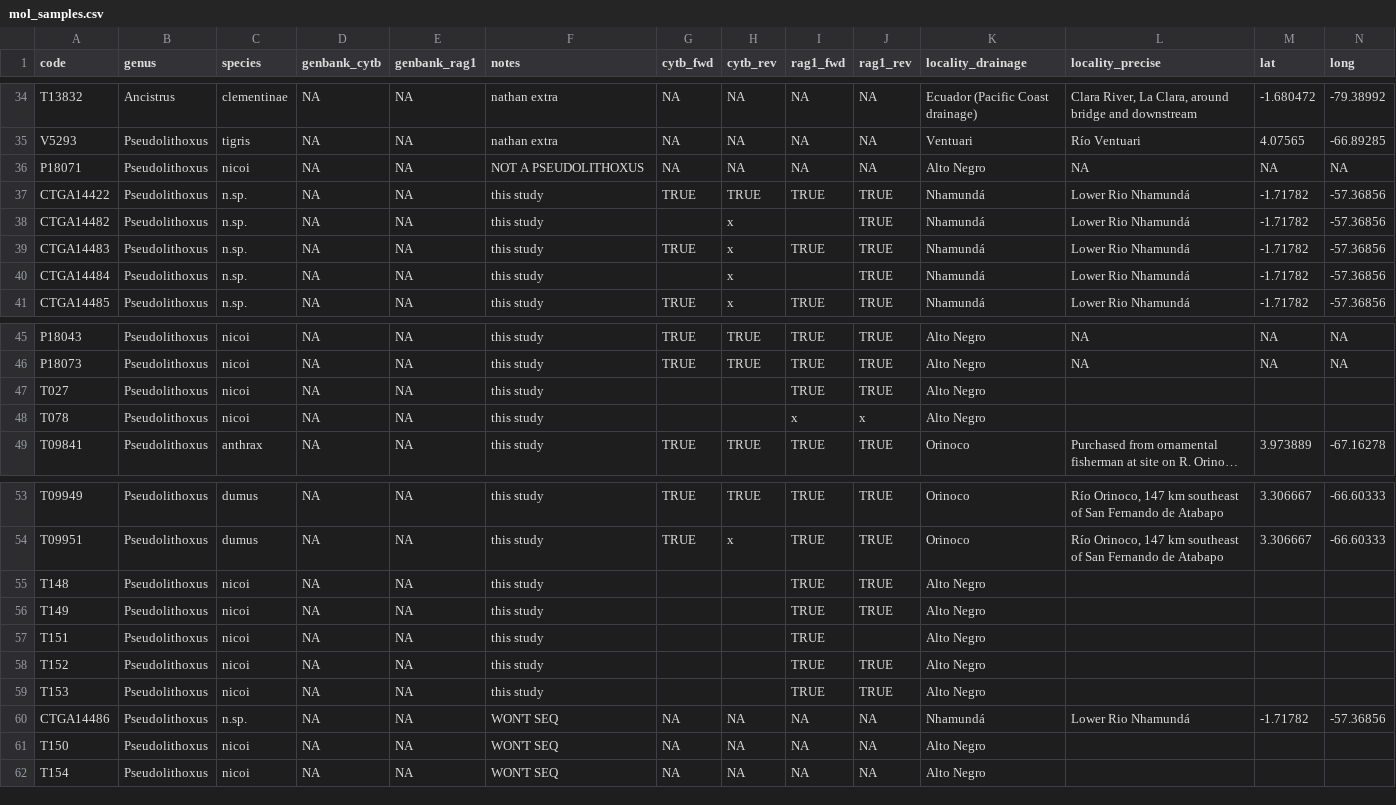
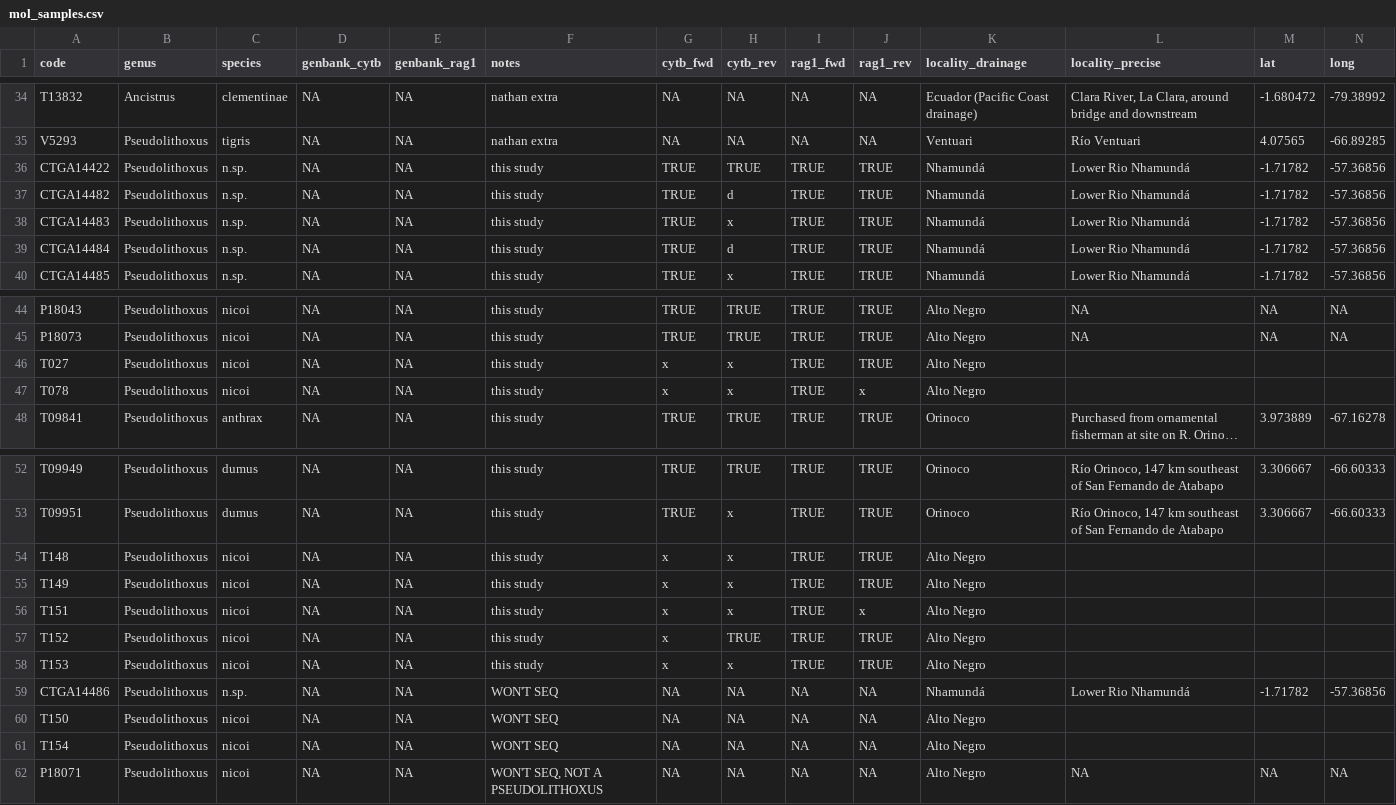
Before and after one commit to boopsboops/pseudolithoxus-novsp, a CSV file: analyses/mol_samples.csv, drawn as a sheet; only a part is shown, gaps mark what is left out; long unchanged cells end in …; removed rows and columns are numbered as before the commit, all else as after; rows hold the shown columns only; the diff names each change by its address in the sheet, - before the commit and + after, or states it on an @@ line.

Commit message:
updated latest pcr in spreadsheet

```diff
--- a/analyses/mol_samples.csv
+++ b/analyses/mol_samples.csv
-row 36: P18071 | Pseudolithoxus | nicoi | NA | NA | NOT A PSEUDOLITHOXUS | NA | NA | NA | NA | Alto Negro | NA | NA | NA
-G37 (cytb_fwd): (empty)
+G37 (cytb_fwd): TRUE
-H37 (cytb_rev): x
+H37 (cytb_rev): d
-I37 (rag1_fwd): (empty)
+I37 (rag1_fwd): TRUE
-G39 (cytb_fwd): (empty)
+G39 (cytb_fwd): TRUE
-H39 (cytb_rev): x
+H39 (cytb_rev): d
-I39 (rag1_fwd): (empty)
+I39 (rag1_fwd): TRUE
-G46:G47 (cytb_fwd): (empty)
+G46:G47 (cytb_fwd): x
-H46:H47 (cytb_rev): (empty)
+H46:H47 (cytb_rev): x
-I47 (rag1_fwd): x
+I47 (rag1_fwd): TRUE
-G54:G58 (cytb_fwd): (empty)
+G54:G58 (cytb_fwd): x
-H54:H56 (cytb_rev): (empty)
+H54:H56 (cytb_rev): x
-J56 (rag1_rev): (empty)
+J56 (rag1_rev): x
-H57 (cytb_rev): (empty)
+H57 (cytb_rev): TRUE
-H58 (cytb_rev): (empty)
+H58 (cytb_rev): x
+row 62: P18071 | Pseudolithoxus | nicoi | NA | NA | WON'T SEQ, NOT A PSEUDOLITHOXUS | NA | NA | NA | NA | Alto Negro | NA | NA | NA
```
